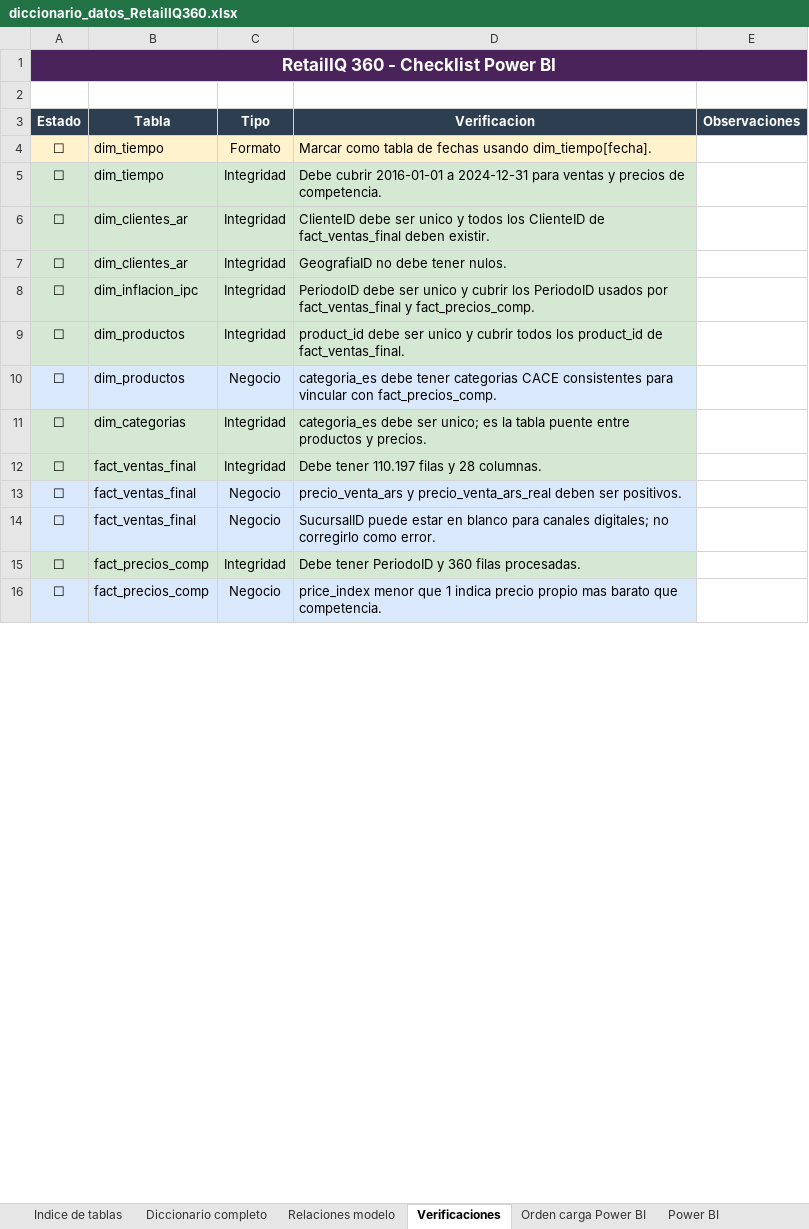
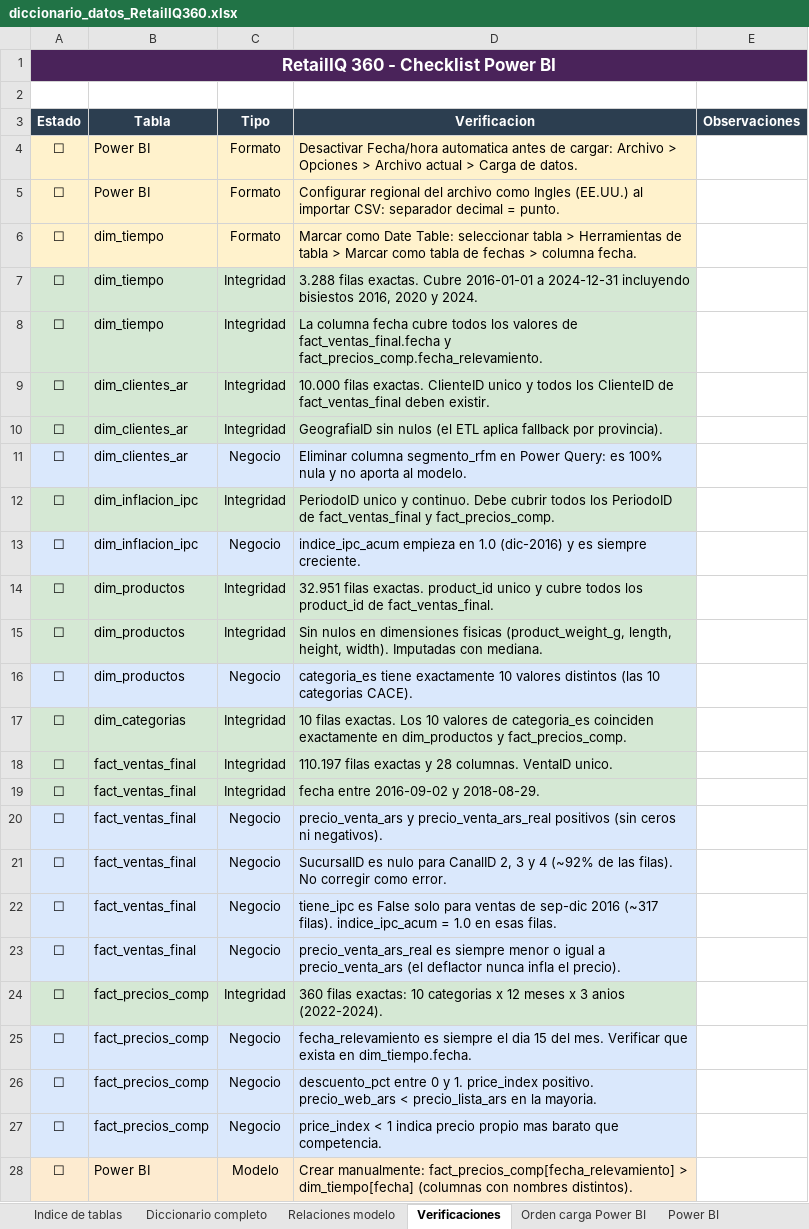
Before and after one commit to carmenifts24/Plataforma-de-Inteligencia-Comercial-Omnicanal, an Excel workbook: extras/diccionario_datos_RetailIQ360.xlsx, sheet Verificaciones, drawn as a sheet; only a part is shown; values as stored, in another font and other column widths than the file's, no borders; addresses are those after the commit; the diff covers the shown part only; the diff names each change by its address in the sheet, - before the commit and + after, or states it on an @@ line.

Commit message:
Actualización dashboard y diccionario d datos

```diff
--- a/extras/diccionario_datos_RetailIQ360.xlsx (sheet Verificaciones)
+++ b/extras/diccionario_datos_RetailIQ360.xlsx (sheet Verificaciones)
+row 4: ☐ | Power BI | Formato | Desactivar Fecha/hora automatica antes de cargar: Archivo > Opciones > Archivo actual > Carga de datos.
+row 5: ☐ | Power BI | Formato | Configurar regional del archivo como Ingles (EE.UU.) al importar CSV: separador decimal = punto.
-D6 (Verificacion): Marcar como tabla de fechas usando dim_tiempo[fecha].
+D6 (Verificacion): Marcar como Date Table: seleccionar tabla > Herramientas de tabla > Marcar como tabla de fechas > columna fecha.
-D7 (Verificacion): Debe cubrir 2016-01-01 a 2024-12-31 para ventas y precios de competencia.
+D7 (Verificacion): 3.288 filas exactas. Cubre 2016-01-01 a 2024-12-31 incluyendo bisiestos 2016, 2020 y 2024.
+row 8: ☐ | dim_tiempo | Integridad | La columna fecha cubre todos los valores de fact_ventas_final.fecha y fact_precios_comp.fecha_relevamiento.
-D9 (Verificacion): ClienteID debe ser unico y…
+D9 (Verificacion): 10.000 filas exactas. ClienteID unico y…
-D10 (Verificacion): GeografiaID no debe tener nulos.
+D10 (Verificacion): GeografiaID sin nulos (el ETL aplica fallback por provincia).
+row 11: ☐ | dim_clientes_ar | Negocio | Eliminar columna segmento_rfm en Power Query: es 100% nula y no aporta al modelo.
-D12 (Verificacion): PeriodoID debe ser unico y cubrir los PeriodoID usados por fact_ventas_final y…
+D12 (Verificacion): PeriodoID unico y continuo. Debe cubrir todos los PeriodoID de fact_ventas_final y…
+row 13: ☐ | dim_inflacion_ipc | Negocio | indice_ipc_acum empieza en 1.0 (dic-2016) y es siempre creciente.
-D14 (Verificacion): product_id debe ser unico y cubrir todos los…
+D14 (Verificacion): 32.951 filas exactas. product_id unico y cubre todos los…
+row 15: ☐ | dim_productos | Integridad | Sin nulos en dimensiones fisicas (product_weight_g, length, height, width). Imputadas con mediana.
-D16 (Verificacion): categoria_es debe tener categorias CACE consistentes para vincular con fact_precios_comp.
+D16 (Verificacion): categoria_es tiene exactamente 10 valores distintos (las 10 categorias CACE).
-D17 (Verificacion): categoria_es debe ser unico; es la tabla puente entre productos y precios.
+D17 (Verificacion): 10 filas exactas. Los 10 valores de categoria_es coinciden exactamente en dim_productos y fact_precios_comp.
-D18 (Verificacion): Debe tener 110.197 filas y 28 columnas.
+D18 (Verificacion): 110.197 filas exactas y 28 columnas. VentaID unico.
+row 19: ☐ | fact_ventas_final | Integridad | fecha entre 2016-09-02 y 2018-08-29.
-D20 (Verificacion): …y precio_venta_ars_real deben ser positivos.
+D20 (Verificacion): …y precio_venta_ars_real positivos (sin ceros ni negativos).
+row 21: ☐ | fact_ventas_final | Negocio | SucursalID es nulo para CanalID 2, 3 y 4 (~92% de las filas). No corregir como error.
+row 22: ☐ | fact_ventas_final | Negocio | tiene_ipc es False solo para ventas de sep-dic 2016 (~317 filas). indice_ipc_acum = 1.0 en esas filas.
-D23 (Verificacion): SucursalID puede estar en blanco para canales digitales; no corregirlo como error.
+D23 (Verificacion): precio_venta_ars_real es siempre menor o igual a precio_venta_ars (el deflactor nunca infla el precio).
-D24 (Verificacion): Debe tener PeriodoID y 360 filas procesadas.
+D24 (Verificacion): 360 filas exactas: 10 categorias x 12 meses x 3 anios (2022-2024).
+row 25: ☐ | fact_precios_comp | Negocio | fecha_relevamiento es siempre el dia 15 del mes. Verificar que exista en dim_tiempo.fecha.
+row 26: ☐ | fact_precios_comp | Negocio | descuento_pct entre 0 y 1. price_index positivo. precio_web_ars < precio_lista_ars en la mayoria.
-D27 (Verificacion): price_index menor que 1 indica…
+D27 (Verificacion): price_index < 1 indica…
+row 28: ☐ | Power BI | Modelo | Crear manualmente: fact_precios_comp[fecha_relevamiento] > dim_tiempo[fecha] (columnas con nombres distintos).
```
Also changed, not shown: 2 added rows and 3 edited cells elsewhere in this sheet, sheet Diccionario completo, sheet Power BI, 5 other files.
